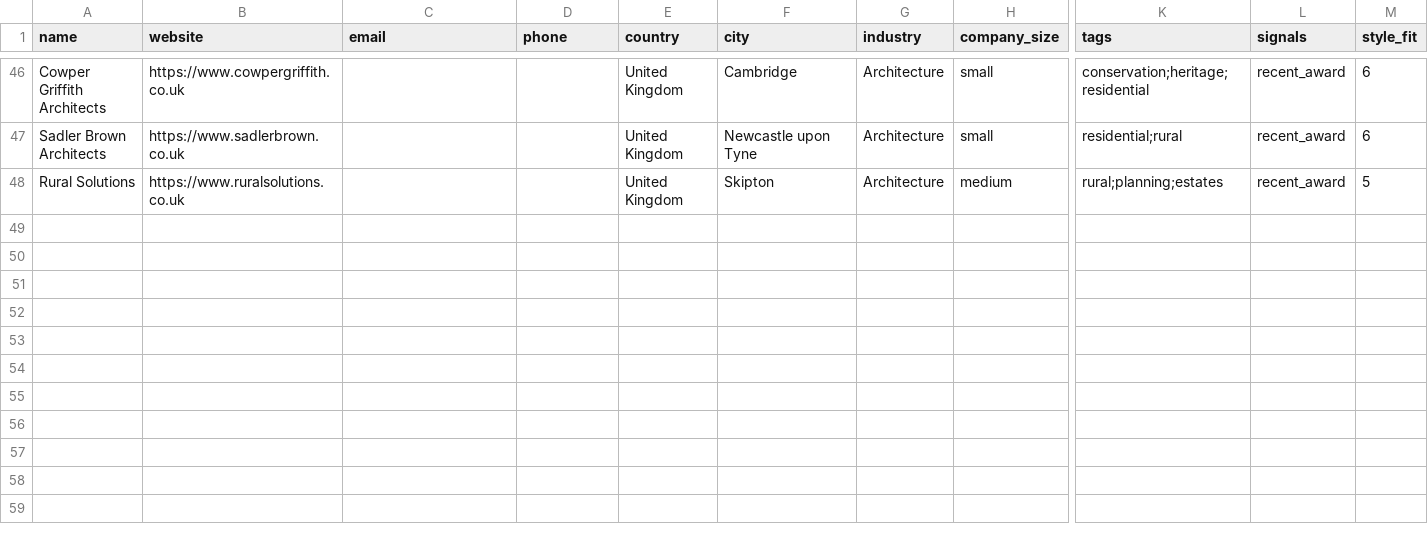
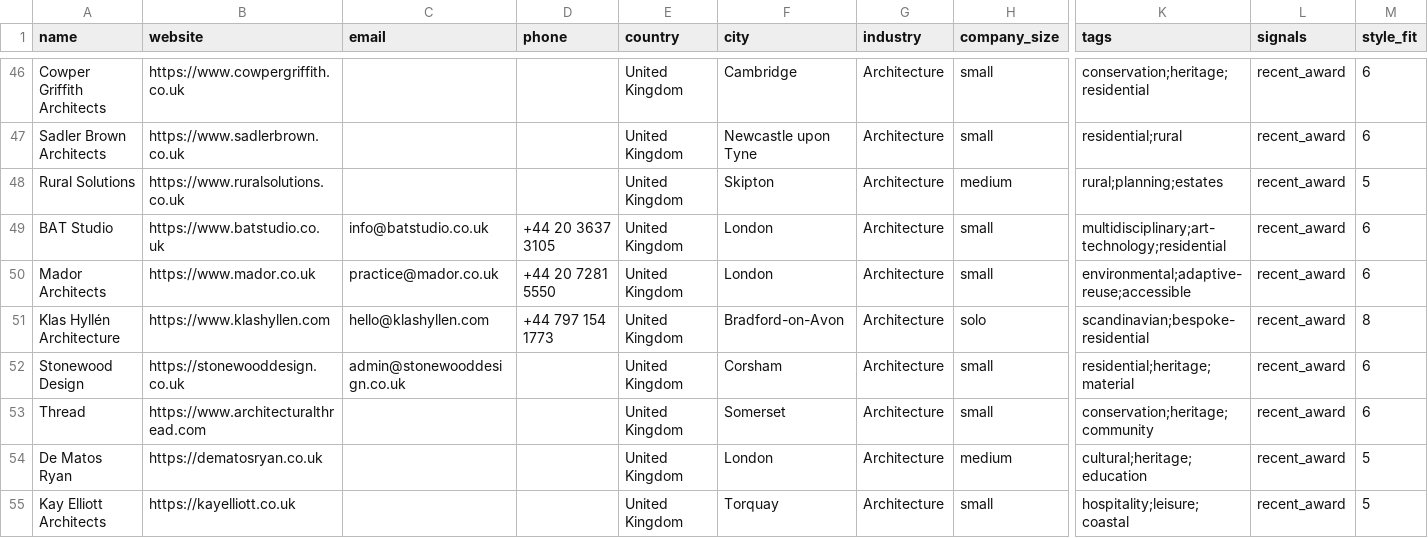
Before and after one commit to miladrostami9999-source/Archon, a CSV file: leads/united-kingdom.csv, drawn as a sheet; only a part is shown, gaps mark what is left out; rows hold the shown columns only; the diff names each change by its address in the sheet, - before the commit and + after, or states it on an @@ line.

Commit message:
feat(leads): UK +7 from RIBA London and South West & Wessex 2026
Klas Hyllen Architecture is the strongest style match found in any country -
its own strapline is bespoke Scandinavian home design.

London's 43 winners skewed large; South West was the better vein for small
practices.

47 -> 54 rows.

```diff
--- a/leads/united-kingdom.csv
+++ b/leads/united-kingdom.csv
+row 49: BAT Studio | https://www.batstudio.co.uk | info@batstudio.co.uk | +44 20 3637 3105 | United Kingdom | London | Architecture | small | multidisciplinary;art-technology;residential | recent_award | 6
+row 50: Mador Architects | https://www.mador.co.uk | practice@mador.co.uk | +44 20 7281 5550 | United Kingdom | London | Architecture | small | environmental;adaptive-reuse;accessible | recent_award | 6
+row 51: Klas Hyllén Architecture | https://www.klashyllen.com | hello@klashyllen.com | +44 797 154 1773 | United Kingdom | Bradford-on-Avon | Architecture | solo | scandinavian;bespoke-residential | recent_award | 8
+row 52: Stonewood Design | https://stonewooddesign.co.uk | admin@stonewooddesign.co.uk |  | United Kingdom | Corsham | Architecture | small | residential;heritage;material | recent_award | 6
+row 53: Thread | https://www.architecturalthread.com |  |  | United Kingdom | Somerset | Architecture | small | conservation;heritage;community | recent_award | 6
+row 54: De Matos Ryan | https://dematosryan.co.uk |  |  | United Kingdom | London | Architecture | medium | cultural;heritage;education | recent_award | 5
+row 55: Kay Elliott Architects | https://kayelliott.co.uk |  |  | United Kingdom | Torquay | Architecture | small | hospitality;leisure;coastal | recent_award | 5
```
Also changed, not shown: 1 other file.
